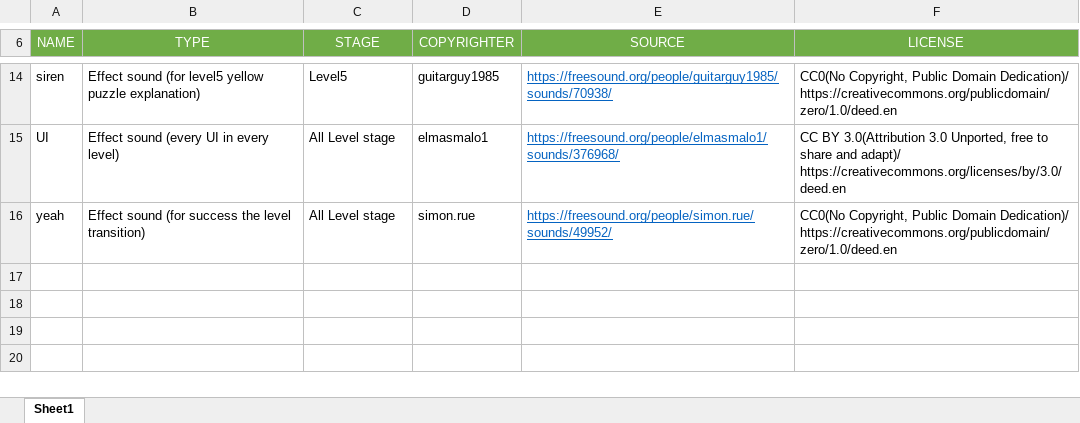
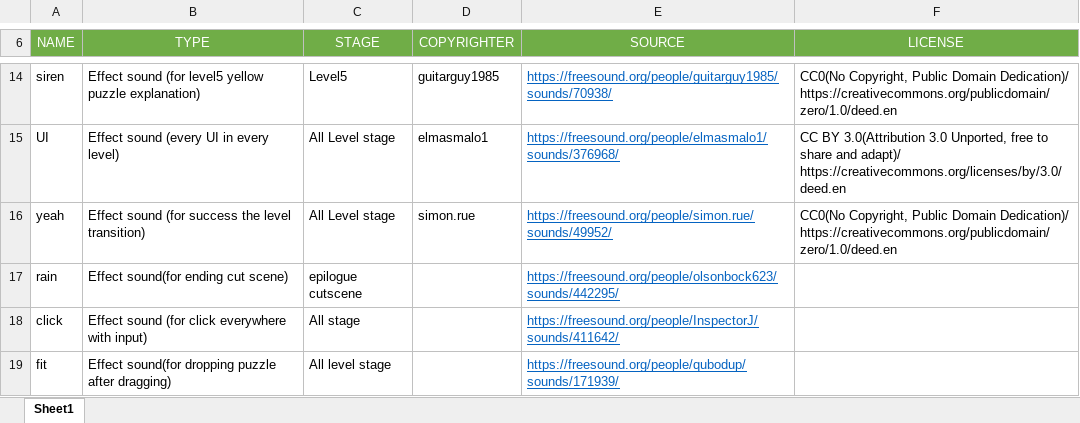
Before and after one commit to joohyeson/PooPooPipe, an Excel workbook: GUGUENGINE/Submission/poopoopipe_audio/PooPooPiPe_AudioAssetList.xlsx, sheet Sheet1, drawn as a sheet; only a part is shown, gaps mark what is left out; values as stored, in another font and other column widths than the file's, no borders; the diff names each change by its address in the sheet, - before the commit and + after, or states it on an @@ line.

Commit message:
no message

```diff
--- a/GUGUENGINE/Submission/poopoopipe_audio/PooPooPiPe_AudioAssetList.xlsx (sheet Sheet1)
+++ b/GUGUENGINE/Submission/poopoopipe_audio/PooPooPiPe_AudioAssetList.xlsx (sheet Sheet1)
+row 17: rain | Effect sound(for ending cut scene) | epilogue cutscene |  | https://freesound.org/people/olsonbock623/sounds/442295/
+row 18: click | Effect sound (for click everywhere with input) | All stage |  | https://freesound.org/people/InspectorJ/sounds/411642/
+row 19: fit | Effect sound(for dropping puzzle after dragging) | All level stage |  | https://freesound.org/people/qubodup/sounds/171939/
```
